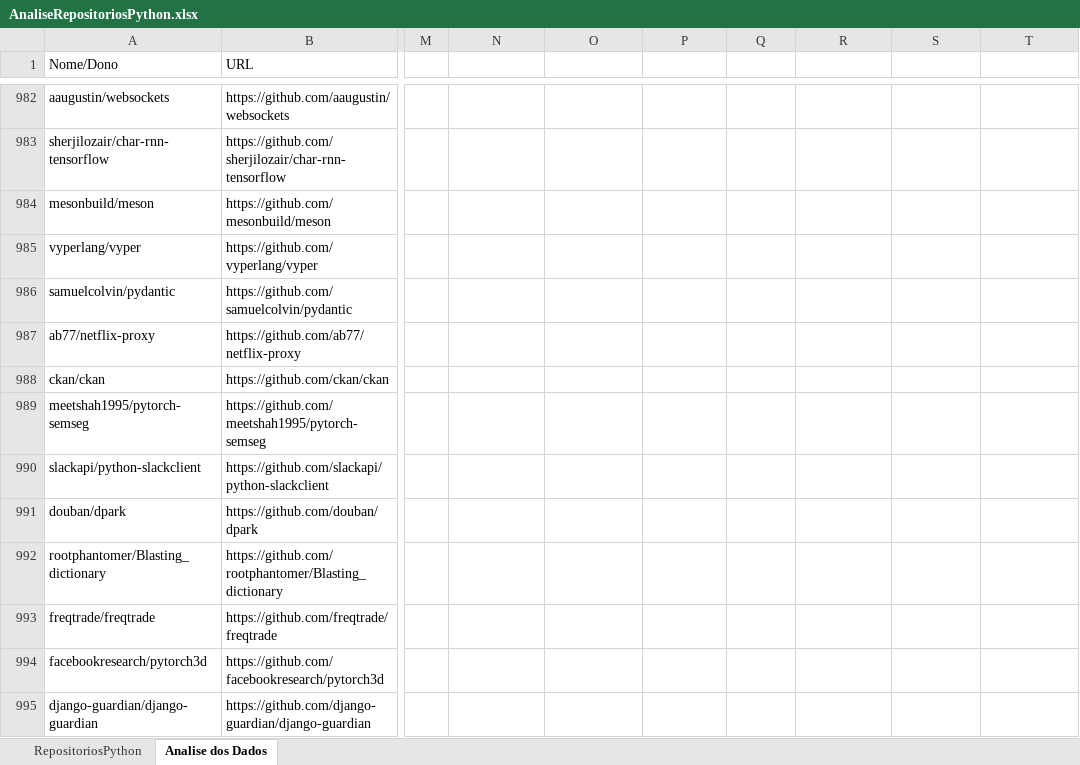
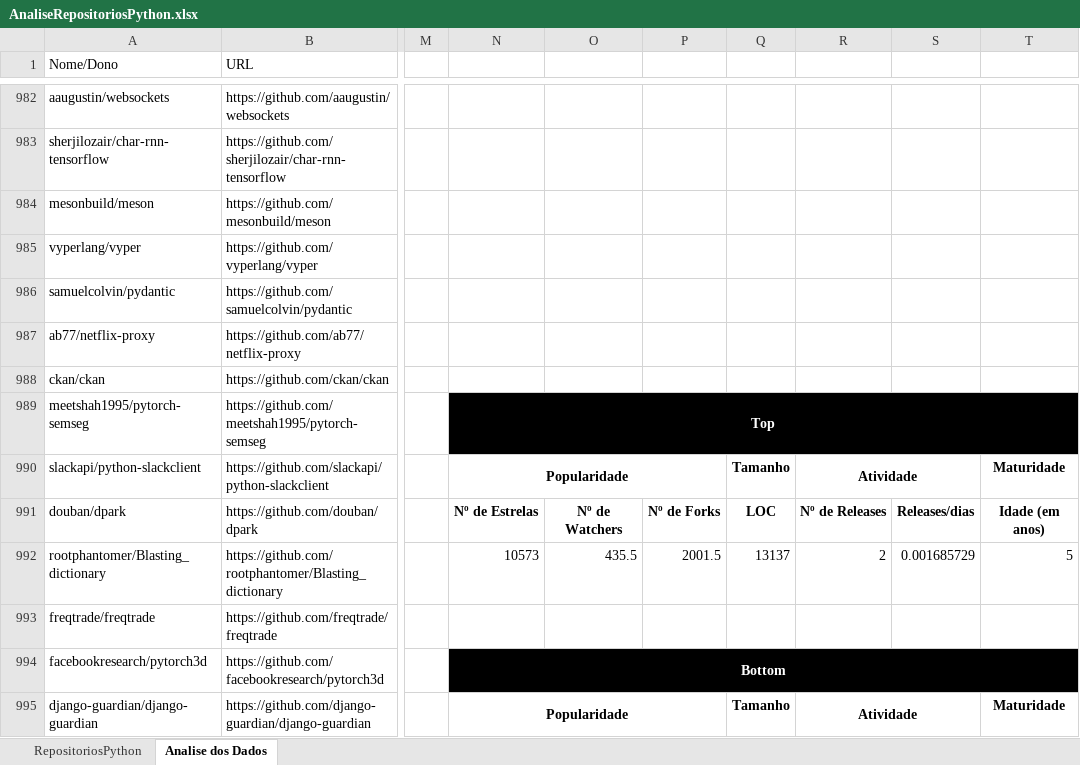
Before and after one commit to DanielVargas13/Lab_6_EX2, an Excel workbook: PopPython/AnaliseRepositoriosPython.xlsx, sheet Analise dos Dados, drawn as a sheet; only a part is shown, gaps mark what is left out; values as stored, in another font and other column widths than the file's, no borders; the diff covers the shown part only; the diff names each change by its address in the sheet, - before the commit and + after, or states it on an @@ line.

Commit message:
Criação do Relatório Final

```diff
--- a/PopPython/AnaliseRepositoriosPython.xlsx (sheet Analise dos Dados)
+++ b/PopPython/AnaliseRepositoriosPython.xlsx (sheet Analise dos Dados)
-N989: (empty)
+N989: Top
-N989 fill: none
+N989 fill: #000000
+N989:T989 merged
-N990: (empty)
+N990: Popularidade
+N990:P990 merged
-Q990: (empty)
+Q990: Tamanho
-R990: (empty)
+R990: Atividade
+R990:S990 merged
-T990: (empty)
+T990: Maturidade
-N991: (empty)
+N991: Nº de Estrelas
-O991: (empty)
+O991: Nº de Watchers
-P991: (empty)
+P991: Nº de Forks
-Q991: (empty)
+Q991: LOC
-R991: (empty)
+R991: Nº de Releases
-S991: (empty)
+S991: Releases/dias
-T991: (empty)
+T991: Idade (em anos)
-N992: (empty)
+N992: 10573
-O992: (empty)
+O992: 435.5
-P992: (empty)
+P992: 2001.5
-Q992: (empty)
+Q992: 13137
-R992: (empty)
+R992: 2
-S992: (empty)
+S992: 0.001685729
-T992: (empty)
+T992: 5
-N994: (empty)
+N994: Bottom
-N994 fill: none
+N994 fill: #000000
+N994:T994 merged
-N995: (empty)
+N995: Popularidade
+N995:P995 merged
-Q995: (empty)
+Q995: Tamanho
-R995: (empty)
+R995: Atividade
+R995:S995 merged
-T995: (empty)
+T995: Maturidade
```
Also changed, not shown: 14 edited cells elsewhere in this sheet, 1 other file.
